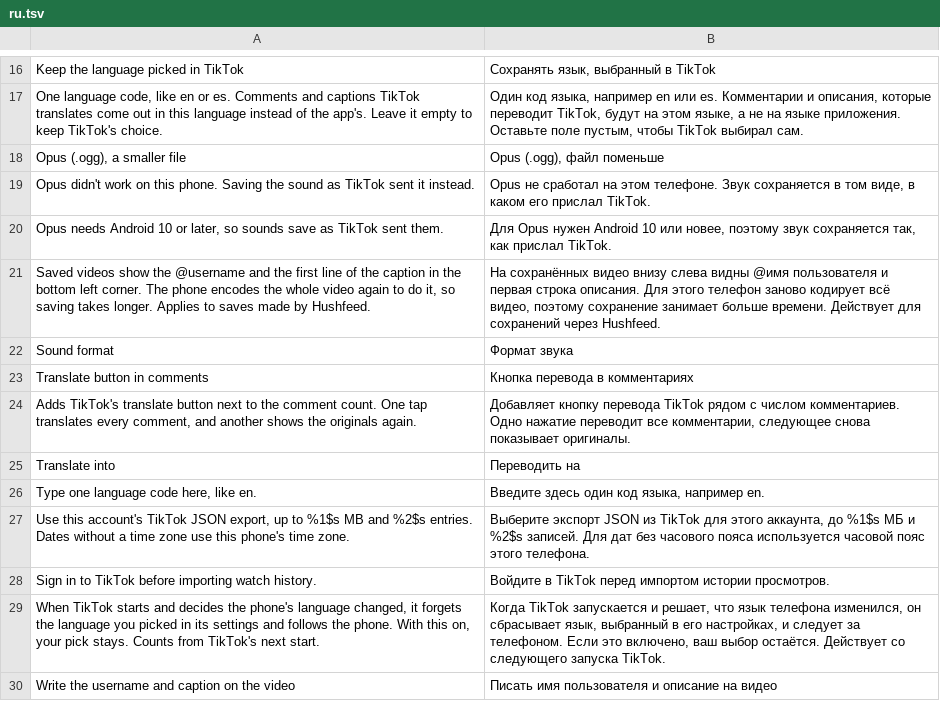
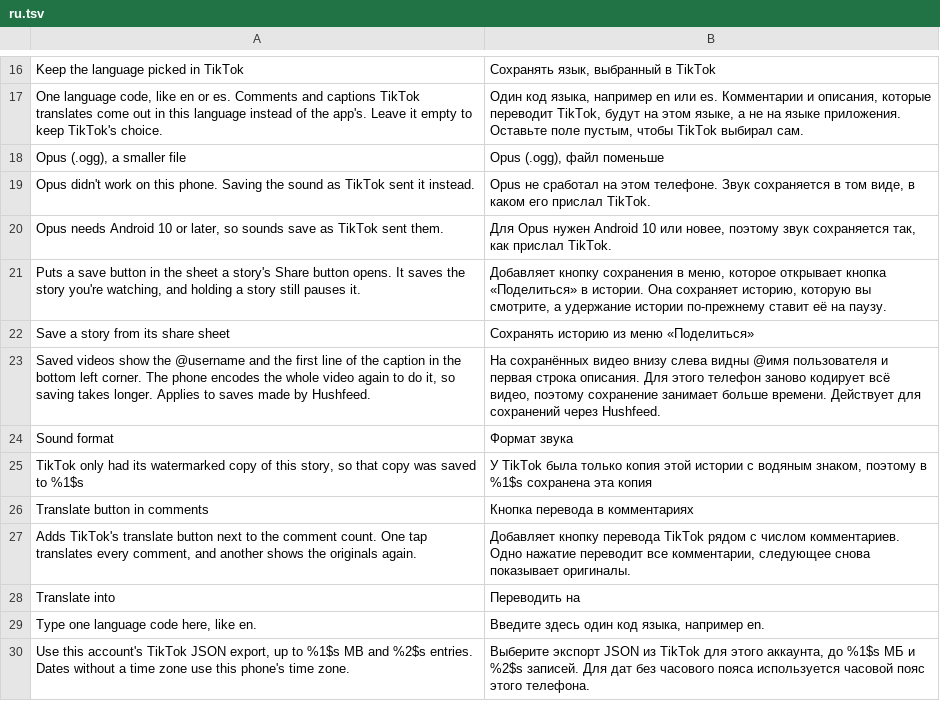
Before and after one commit to Nezumi-2711/HushFeed, a TSV file: extensions/tiktok/src/main/l10n/ru.tsv, drawn as a sheet; only a part is shown, gaps mark what is left out; the shorter side is filled out with more unchanged rows.

Commit message:
feat(downloads): save a story from its share sheet
A story's Share button opens TikTok's ordinary sheet for the story on
screen. With the new switch on, Advanced downloads puts TikTok's own
save action at the front of that sheet's actions row, built for that
story, and a tap on it runs the story save instead of TikTok's
download. Its enable check answers true and its click is taken only for
actions Hushfeed built, so TikTok's own save buttons are untouched.

The switch is separate and off by default, like every other Advanced
downloads row, so the long press keeps pausing a story unless that
switch is on too. Off, paused, on any other sheet, on a sheet that
already has a save, or where Share sheet tools hides the save, the row
stays as TikTok built it.

A story video now takes the clean address first, then the streamed
copy, and TikTok's watermarked download address only when nothing else
exists. The saved notice says when that copy was the only one.

Refs #93
Refs #27

```diff
--- a/extensions/tiktok/src/main/l10n/ru.tsv
+++ b/extensions/tiktok/src/main/l10n/ru.tsv
@@ -20,4 +20,7 @@ Opus didn't work on this phone. Saving the sound as TikTok sent it instead.	Opus
 Opus needs Android 10 or later, so sounds save as TikTok sent them.	Для Opus нужен Android 10 или новее, поэтому звук сохраняется так, как прислал TikTok.
+Puts a save button in the sheet a story's Share button opens. It saves the story you're watching, and holding a story still pauses it.	Добавляет кнопку сохранения в меню, которое открывает кнопка «Поделиться» в истории. Она сохраняет историю, которую вы смотрите, а удержание истории по-прежнему ставит её на паузу.
+Save a story from its share sheet	Сохранять историю из меню «Поделиться»
 Saved videos show the @username and the first line of the caption in the bottom left corner. The phone encodes the whole video again to do it, so saving takes longer. Applies to saves made by Hushfeed.	На сохранённых видео внизу слева видны @имя пользователя и первая строка описания. Для этого телефон заново кодирует всё видео, поэтому сохранение занимает больше времени. Действует для сохранений через Hushfeed.
 Sound format	Формат звука
+TikTok only had its watermarked copy of this story, so that copy was saved to %1$s	У TikTok была только копия этой истории с водяным знаком, поэтому в %1$s сохранена эта копия
 Translate button in comments	Кнопка перевода в комментариях
```
Also changed, not shown: extensions/tiktok/src/main/l10n/az.tsv, extensions/tiktok/src/main/l10n/de.tsv, 18 other files.
